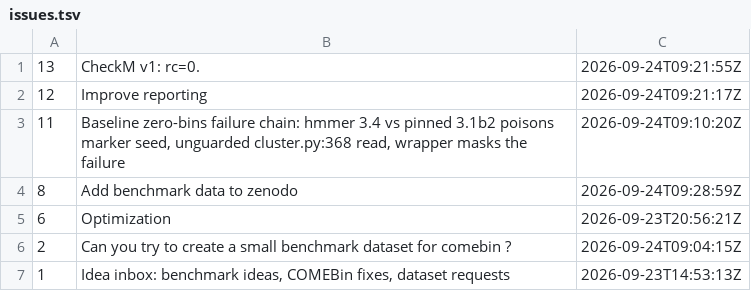
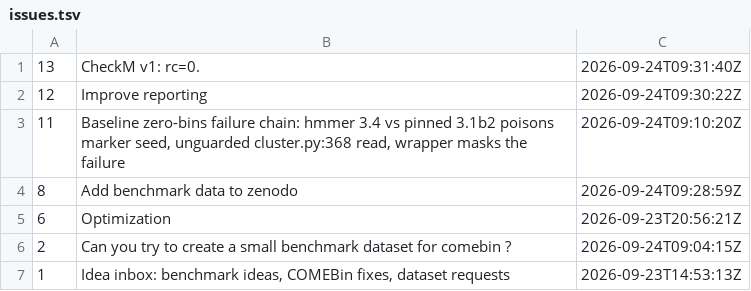
Before and after one commit to paulzierep/metagenomic-binning-benchmark, a TSV file: status/meta/issues.tsv, drawn as a sheet.

Commit message:
meta: supervise tick 2026-09-24T09:33:01Z — 0 fix(es)

```diff
--- a/status/meta/issues.tsv
+++ b/status/meta/issues.tsv
@@ -1,3 +1,3 @@
-13	CheckM v1: rc=0.	2026-09-24T09:21:55Z
-12	Improve reporting	2026-09-24T09:21:17Z
+13	CheckM v1: rc=0.	2026-09-24T09:31:40Z
+12	Improve reporting	2026-09-24T09:30:22Z
 11	Baseline zero-bins failure chain: hmmer 3.4 vs pinned 3.1b2 poisons marker seed, unguarded cluster.py:368 read, wrapper masks the failure	2026-09-24T09:10:20Z
```
Also changed, not shown: 1 other file.
